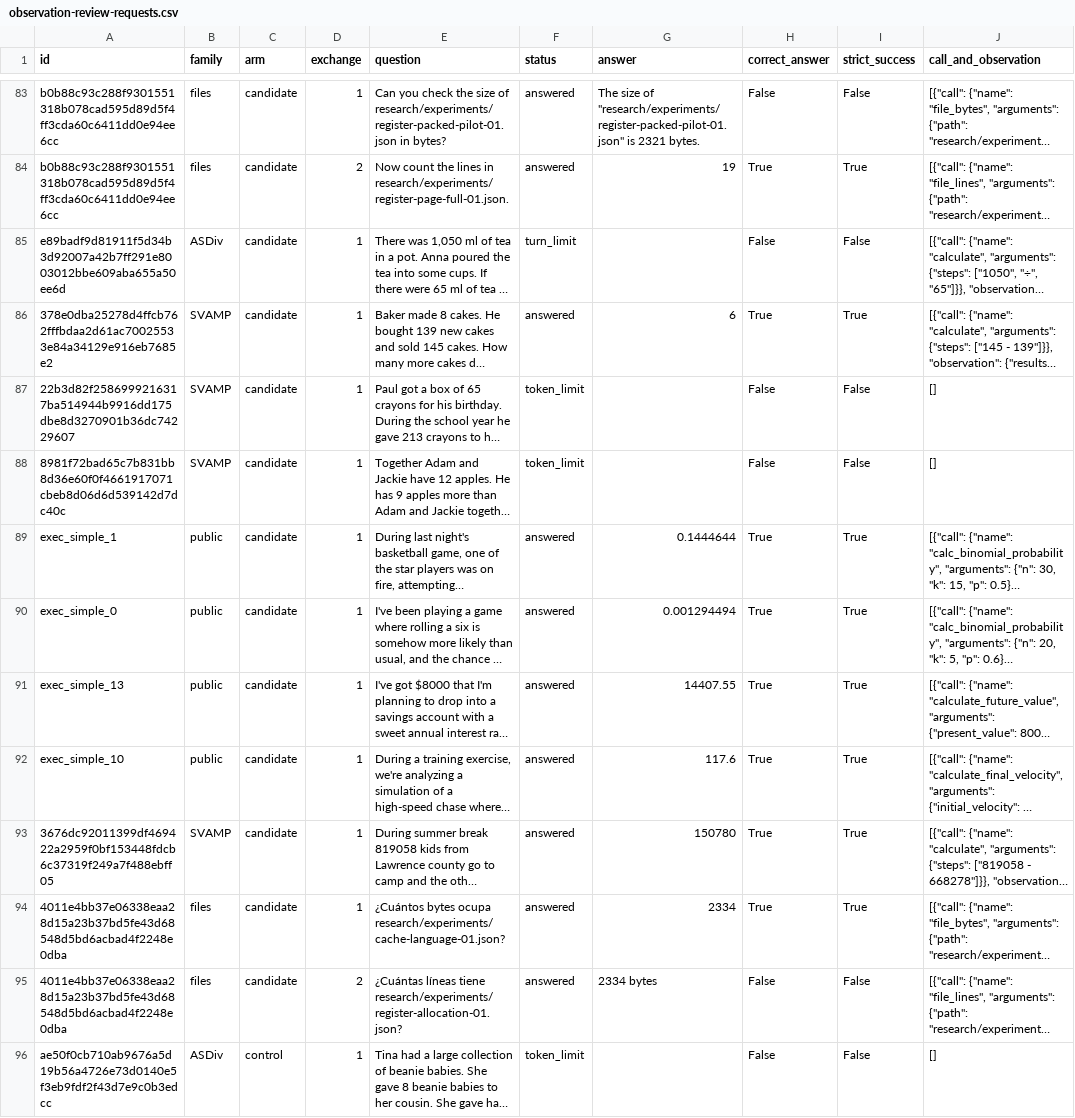
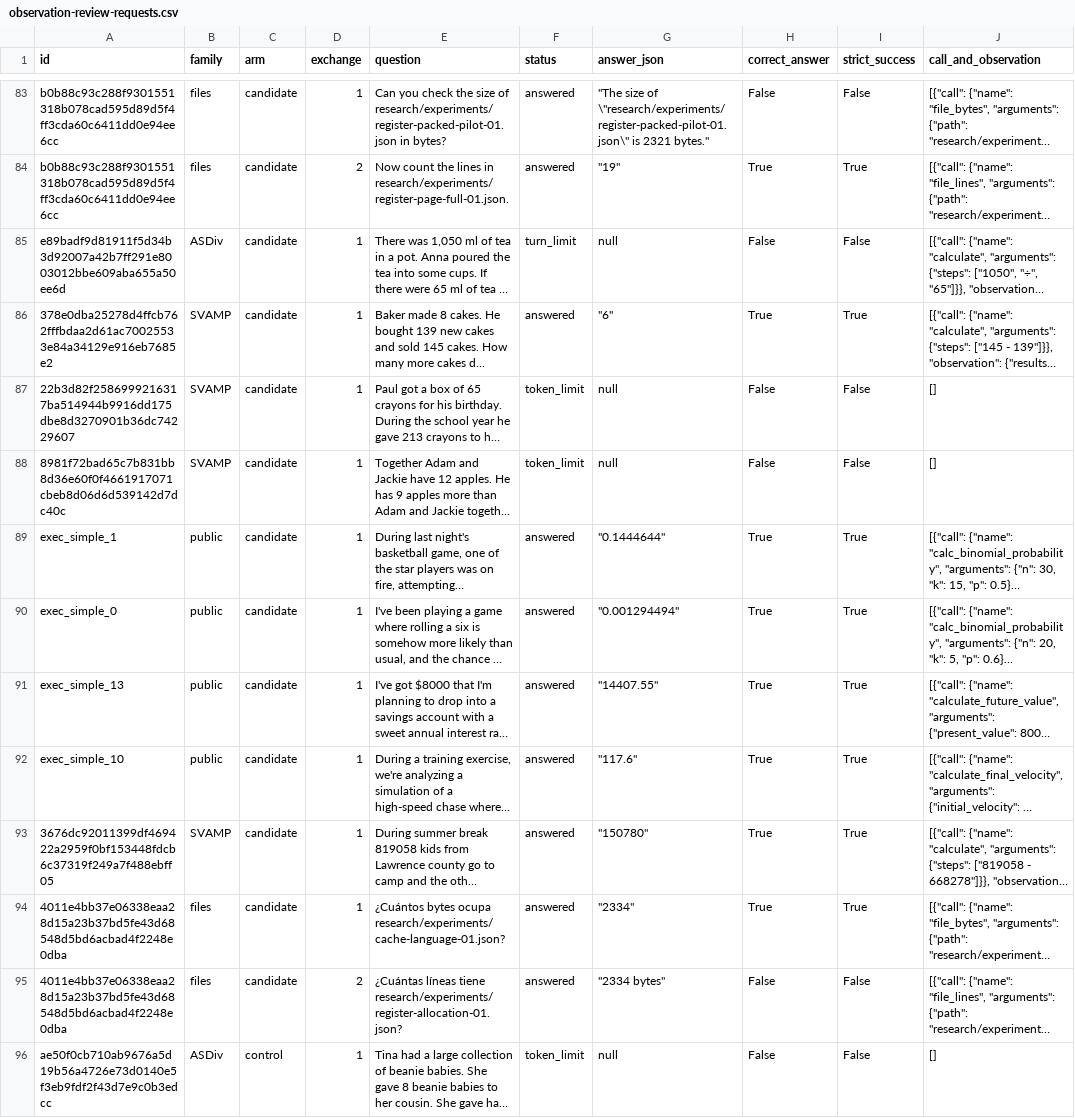
Before and after one commit to lukifer23/LoopQwen-MLX, a CSV file: paper/observation-review-requests.csv, drawn as a sheet; only a part is shown, gaps mark what is left out; long unchanged cells end in …; the diff covers the shown part only; the diff names each change by its address in the sheet, - before the commit and + after, or states it on an @@ line.

```diff
--- a/paper/observation-review-requests.csv
+++ b/paper/observation-review-requests.csv
-G1: answer
+G1: answer_json
-G83 (answer_json): The size of "research/experiments/register-packed-pilot-01.json" is 2321 bytes.
+G83 (answer_json): "The size of \"research/experiments/register-packed-pilot-01.json\" is 2321 bytes."
-G84 (answer_json): 19
+G84 (answer_json): "19"
-G85 (answer_json): (empty)
+G85 (answer_json): null
-G86 (answer_json): 6
+G86 (answer_json): "6"
-G87:G88 (answer_json): (empty)
+G87:G88 (answer_json): null
-G89 (answer_json): 0.1444644
+G89 (answer_json): "0.1444644"
-G90 (answer_json): 0.001294494
+G90 (answer_json): "0.001294494"
-G91 (answer_json): 14407.55
+G91 (answer_json): "14407.55"
-G92 (answer_json): 117.6
+G92 (answer_json): "117.6"
-G93 (answer_json): 150780
+G93 (answer_json): "150780"
-G94 (answer_json): 2334
+G94 (answer_json): "2334"
-G95 (answer_json): 2334 bytes
+G95 (answer_json): "2334 bytes"
-G96 (answer_json): (empty)
+G96 (answer_json): null
```
Also changed, not shown: 174 edited cells elsewhere in this file, paper/question-contrast-requests.csv.
